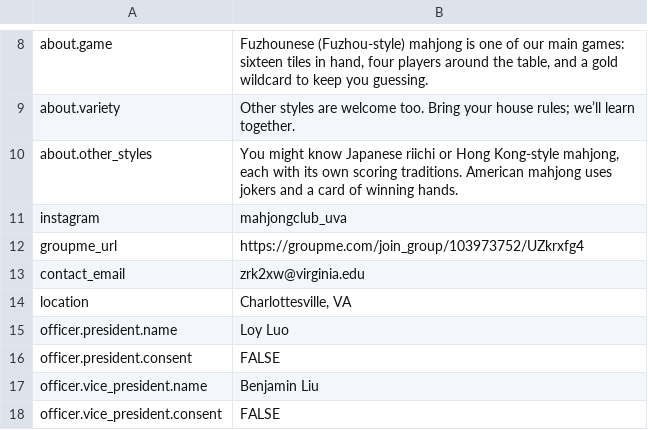
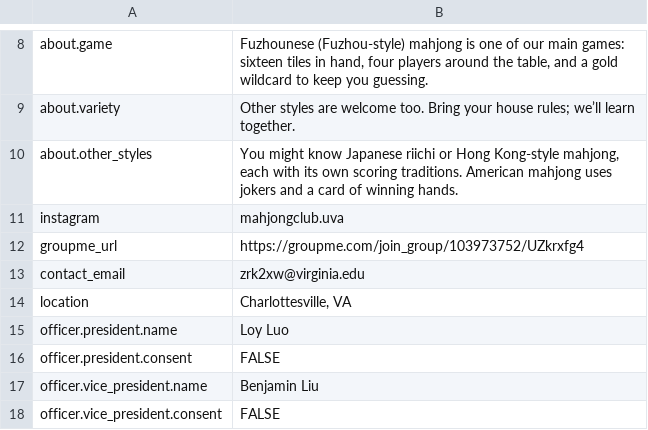
Before and after one commit to mahjongclub-uva/mahjongclub-site, a CSV file: pipeline/site-content-template.csv, drawn as a sheet; only a part is shown, gaps mark what is left out.

Commit message:
fix(content): point Instagram at mahjongclub.uva (#68)
The club's account was renamed. The officer Sheet's instagram row needs
the same value, or the weekly content sync will propose the old handle.

```diff
--- a/pipeline/site-content-template.csv
+++ b/pipeline/site-content-template.csv
@@ -10,3 +10,3 @@ about.variety,"Other styles are welcome too. Bring your house rules; we’ll lea
 about.other_styles,"You might know Japanese riichi or Hong Kong-style mahjong, each with its own scoring traditions. American mahjong uses jokers and a card of winning hands."
-instagram,mahjongclub_uva
+instagram,mahjongclub.uva
 groupme_url,https://groupme.com/join_group/103973752/UZkrxfg4
```
Also changed, not shown: 1 other file.
